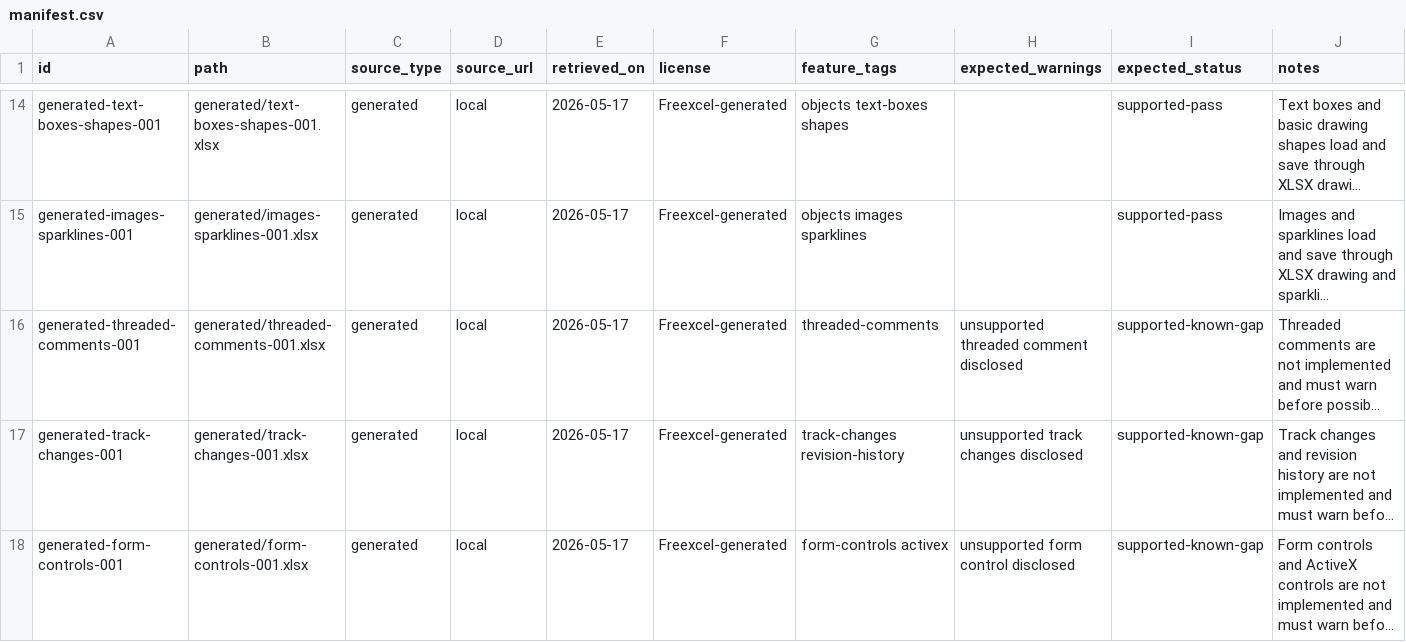
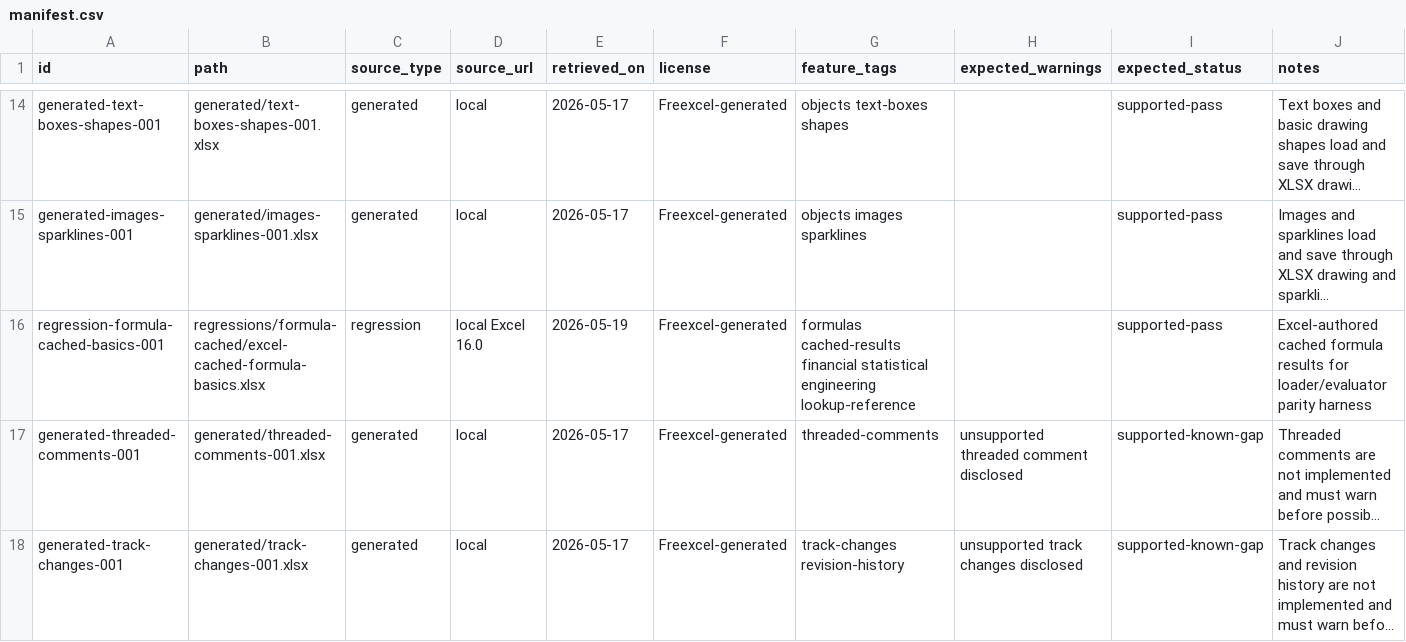
Before and after one commit to tony-xmelon/Freexcel, a CSV file: Freexcel/test-corpus/manifest.csv, drawn as a sheet; only a part is shown, gaps mark what is left out; the shorter side is filled out with more unchanged rows; long unchanged cells end in …; the diff names each change by its address in the sheet, - before the commit and + after, or states it on an @@ line.

Commit message:
test: add Excel cached formula fixture

```diff
--- a/Freexcel/test-corpus/manifest.csv
+++ b/Freexcel/test-corpus/manifest.csv
+row 16: regression-formula-cached-basics-001 | regressions/formula-cached/excel-cached-formula-basics.xlsx | regression | local Excel 16.0 | 2026-05-19 | Freexcel-generated | formulas cached-results financial statistical engineering lookup-reference |  | supported-pass | Excel-authored cached formula results for loader/evaluator parity harness
```
Also changed, not shown: 3 other files.
